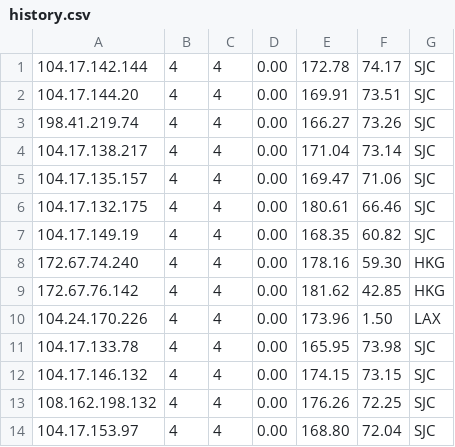
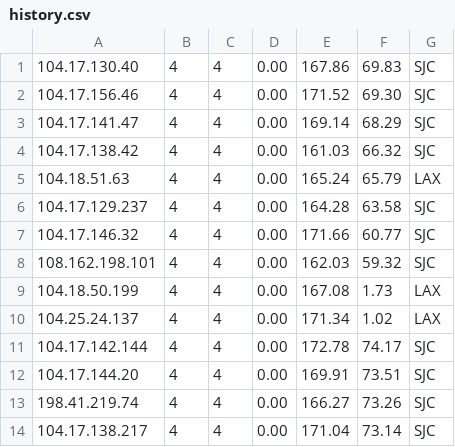
Before and after one commit to LankstonAnderson/WorkerVless2sub, a CSV file: history.csv, drawn as a sheet; only a part is shown; the shorter side is filled out with more unchanged rows; the diff names each change by its address in the sheet, - before the commit and + after, or states it on an @@ line.

```diff
--- a/history.csv
+++ b/history.csv
+row 1: 104.17.130.40 | 4 | 4 | 0.00 | 167.86 | 69.83 | SJC
+row 2: 104.17.156.46 | 4 | 4 | 0.00 | 171.52 | 69.30 | SJC
+row 3: 104.17.141.47 | 4 | 4 | 0.00 | 169.14 | 68.29 | SJC
+row 4: 104.17.138.42 | 4 | 4 | 0.00 | 161.03 | 66.32 | SJC
+row 5: 104.18.51.63 | 4 | 4 | 0.00 | 165.24 | 65.79 | LAX
+row 6: 104.17.129.237 | 4 | 4 | 0.00 | 164.28 | 63.58 | SJC
+row 7: 104.17.146.32 | 4 | 4 | 0.00 | 171.66 | 60.77 | SJC
+row 8: 108.162.198.101 | 4 | 4 | 0.00 | 162.03 | 59.32 | SJC
+row 9: 104.18.50.199 | 4 | 4 | 0.00 | 167.08 | 1.73 | LAX
+row 10: 104.25.24.137 | 4 | 4 | 0.00 | 171.34 | 1.02 | LAX
```
Also changed, not shown: 2 other files.
